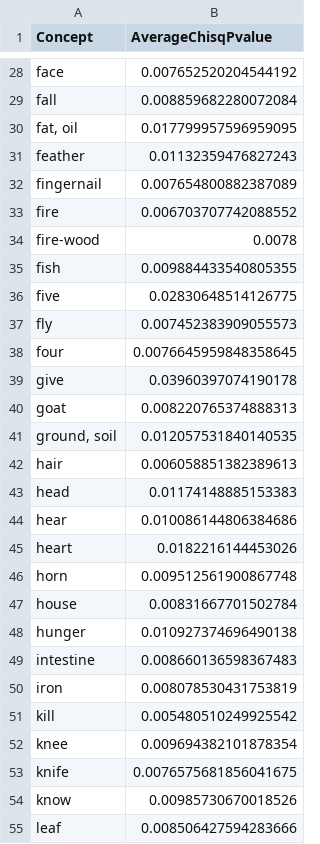
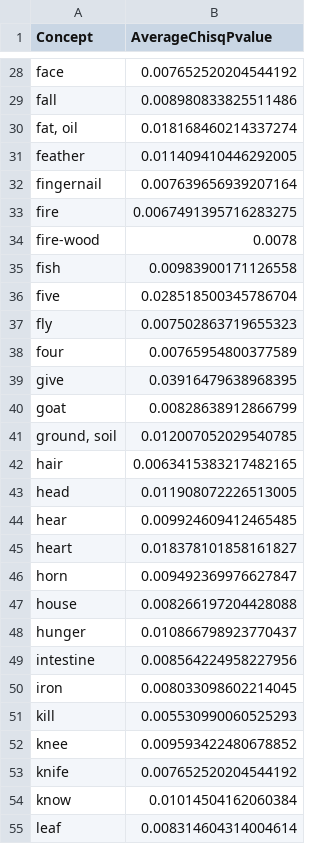
Before and after one commit to kpaam-cam/lowerfungom-wordlists, a TSV file: grollemund-wordlists/analyses/grollemund-scaid-crossCogPValues.tsv, drawn as a sheet; only a part is shown, gaps mark what is left out; the diff covers the shown part only; the diff names each change by its address in the sheet, - before the commit and + after, or states it on an @@ line.

```diff
--- a/grollemund-wordlists/analyses/grollemund-scaid-crossCogPValues.tsv
+++ b/grollemund-wordlists/analyses/grollemund-scaid-crossCogPValues.tsv
-B29 (AverageChisqPvalue): 0.008859682280072084
+B29 (AverageChisqPvalue): 0.008980833825511486
-B30 (AverageChisqPvalue): 0.017799957596959095
+B30 (AverageChisqPvalue): 0.018168460214337274
-B31 (AverageChisqPvalue): 0.01132359476827243
+B31 (AverageChisqPvalue): 0.011409410446292005
-B32 (AverageChisqPvalue): 0.007654800882387089
+B32 (AverageChisqPvalue): 0.007639656939207164
-B33 (AverageChisqPvalue): 0.006703707742088552
+B33 (AverageChisqPvalue): 0.0067491395716283275
-B35 (AverageChisqPvalue): 0.009884433540805355
+B35 (AverageChisqPvalue): 0.00983900171126558
-B36 (AverageChisqPvalue): 0.02830648514126775
+B36 (AverageChisqPvalue): 0.028518500345786704
-B37 (AverageChisqPvalue): 0.007452383909055573
+B37 (AverageChisqPvalue): 0.007502863719655323
-B38 (AverageChisqPvalue): 0.0076645959848358645
+B38 (AverageChisqPvalue): 0.00765954800377589
-B39 (AverageChisqPvalue): 0.03960397074190178
+B39 (AverageChisqPvalue): 0.03916479638968395
-B40 (AverageChisqPvalue): 0.008220765374888313
+B40 (AverageChisqPvalue): 0.00828638912866799
-B41 (AverageChisqPvalue): 0.012057531840140535
+B41 (AverageChisqPvalue): 0.012007052029540785
-B42 (AverageChisqPvalue): 0.006058851382389613
+B42 (AverageChisqPvalue): 0.0063415383217482165
-B43 (AverageChisqPvalue): 0.01174148885153383
+B43 (AverageChisqPvalue): 0.011908072226513005
-B44 (AverageChisqPvalue): 0.010086144806384686
+B44 (AverageChisqPvalue): 0.009924609412465485
-B45 (AverageChisqPvalue): 0.0182216144453026
+B45 (AverageChisqPvalue): 0.018378101858161827
-B46 (AverageChisqPvalue): 0.009512561900867748
+B46 (AverageChisqPvalue): 0.009492369976627847
-B47 (AverageChisqPvalue): 0.00831667701502784
+B47 (AverageChisqPvalue): 0.008266197204428088
-B48 (AverageChisqPvalue): 0.010927374696490138
+B48 (AverageChisqPvalue): 0.010866798923770437
-B49 (AverageChisqPvalue): 0.008660136598367483
+B49 (AverageChisqPvalue): 0.008564224958227956
-B50 (AverageChisqPvalue): 0.008078530431753819
+B50 (AverageChisqPvalue): 0.008033098602214045
-B51 (AverageChisqPvalue): 0.005480510249925542
+B51 (AverageChisqPvalue): 0.005530990060525293
-B52 (AverageChisqPvalue): 0.009694382101878354
+B52 (AverageChisqPvalue): 0.009593422480678852
-B53 (AverageChisqPvalue): 0.0076575681856041675
+B53 (AverageChisqPvalue): 0.007652520204544192
-B54 (AverageChisqPvalue): 0.00985730670018526
+B54 (AverageChisqPvalue): 0.01014504162060384
-B55 (AverageChisqPvalue): 0.008506427594283666
+B55 (AverageChisqPvalue): 0.008314604314004614
```
Also changed, not shown: 67 edited cells elsewhere in this file, grollemund-wordlists/analyses/grollemund-scaid-chisq.tsv, grollemund-wordlists/analyses/grollemund-scaid-sigChiSq.tsv, 6 other files.
